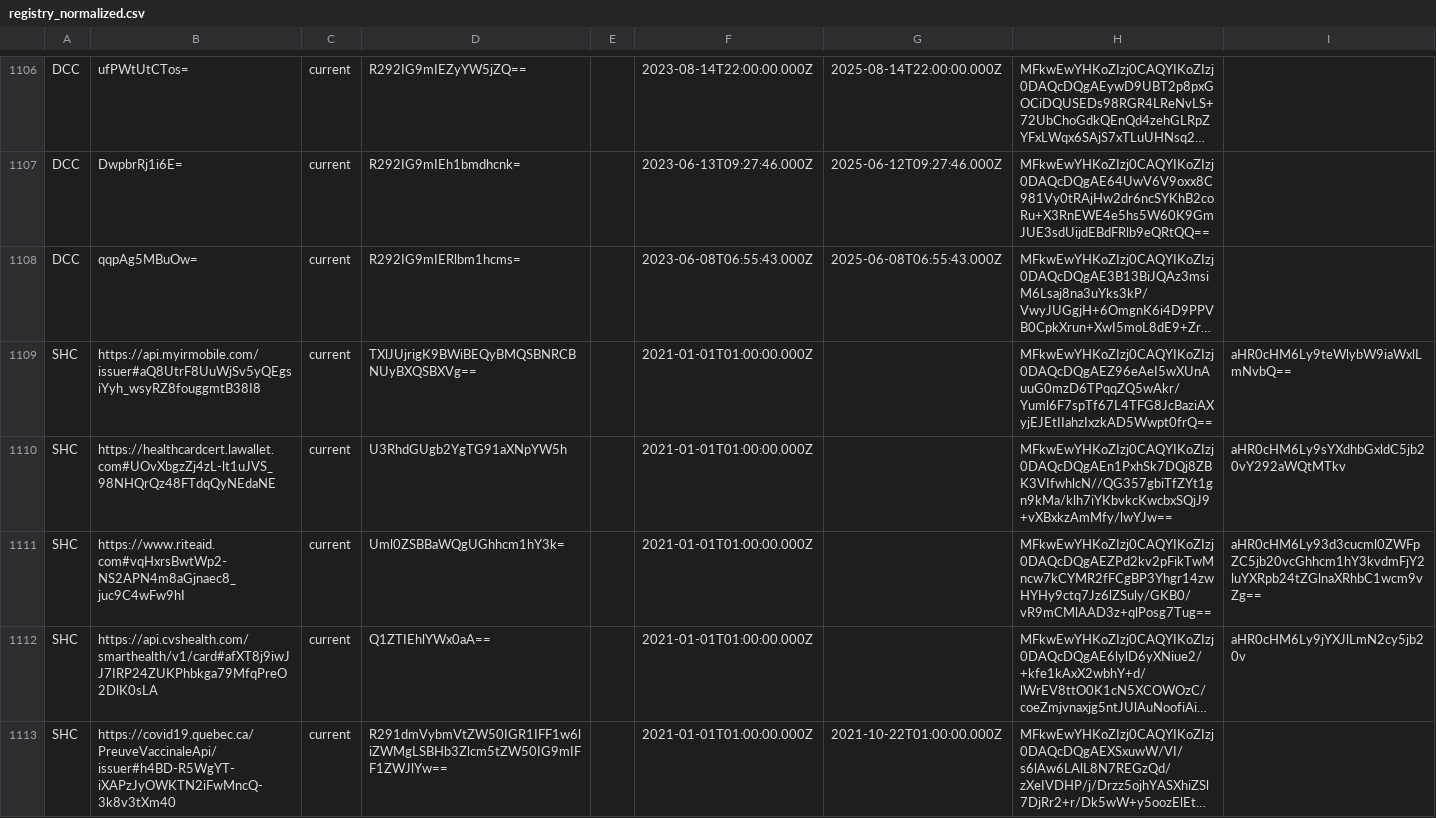
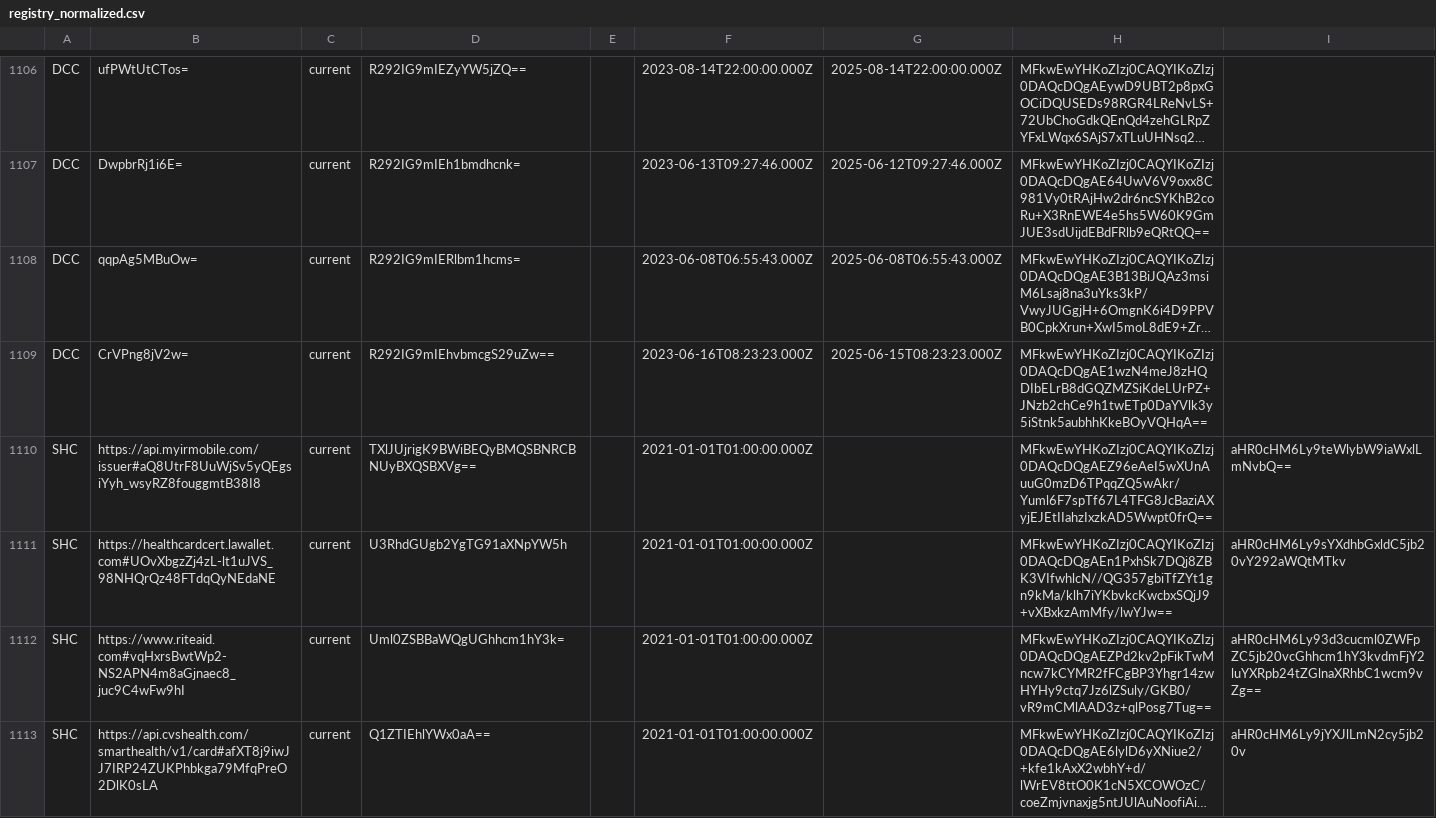
Before and after one commit to Path-Check/trust-registry, a CSV file: registry_normalized.csv, drawn as a sheet; only a part is shown, gaps mark what is left out; the shorter side is filled out with more unchanged rows; long unchanged cells end in …; the diff names each change by its address in the sheet, - before the commit and + after, or states it on an @@ line.

Commit message:
Registry updates for 2023-06-20

```diff
--- a/registry_normalized.csv
+++ b/registry_normalized.csv
+row 1109: DCC | CrVPng8jV2w= | current | R292IG9mIEhvbmcgS29uZw== |  | 2023-06-16T08:23:23.000Z | 2025-06-15T08:23:23.000Z | MFkwEwYHKoZIzj0CAQYIKoZIzj0DAQcDQgAE1wzN4meJ8zHQDIbELrB8dGQZMZSiKdeLUrPZ+JNzb2chCe9h1twETp0DaYVlk3y5iStnk5aubhhKkeBOyVQHqA==
```
Also changed, not shown: 4 other files.
